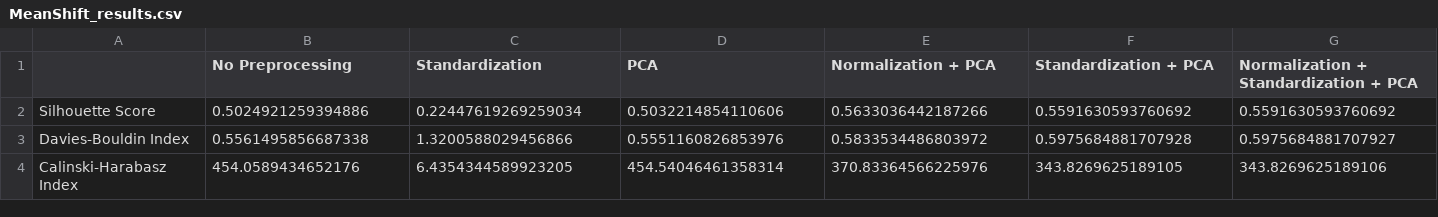
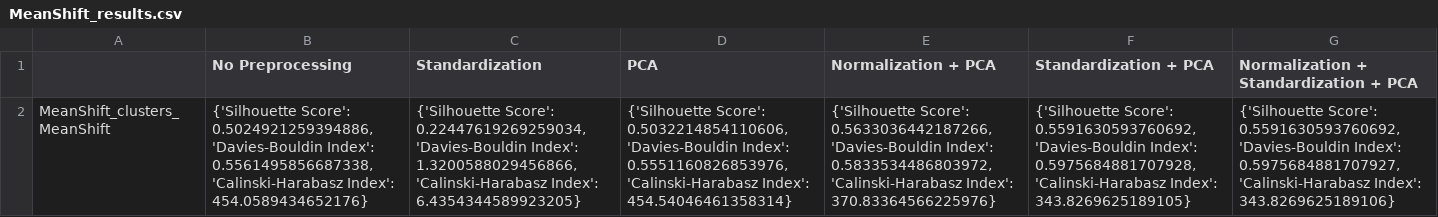
Before and after one commit to chirag21120/Clustering, a CSV file: results/MeanShift_results.csv, drawn as a sheet; removed rows and columns are numbered as before the commit, all else as after; the diff names each change by its address in the sheet, - before the commit and + after, or states it on an @@ line.

```diff
--- a/results/MeanShift_results.csv
+++ b/results/MeanShift_results.csv
-row 2: Silhouette Score | 0.5024921259394886 | 0.22447619269259034 | 0.5032214854110606 | 0.5633036442187266 | 0.5591630593760692 | 0.5591630593760692
-row 3: Davies-Bouldin Index | 0.5561495856687338 | 1.3200588029456866 | 0.5551160826853976 | 0.5833534486803972 | 0.5975684881707928 | 0.5975684881707927
-row 4: Calinski-Harabasz Index | 454.0589434652176 | 6.4354344589923205 | 454.54046461358314 | 370.83364566225976 | 343.8269625189105 | 343.8269625189106
+row 2: MeanShift_clusters_MeanShift | {'Silhouette Score': 0.5024921259394886, 'Davies-Bouldin Index': 0.5561495856687338, 'Calinski-Harabasz Index': 454.0589434652176} | {'Silhouette Score': 0.22447619269259034, 'Davies-Bouldin Index': 1.3200588029456866, 'Calinski-Harabasz Index': 6.4354344589923205} | {'Silhouette Score': 0.5032214854110606, 'Davies-Bouldin Index': 0.5551160826853976, 'Calinski-Harabasz Index': 454.54046461358314} | {'Silhouette Score': 0.5633036442187266, 'Davies-Bouldin Index': 0.5833534486803972, 'Calinski-Harabasz Index': 370.83364566225976} | {'Silhouette Score': 0.5591630593760692, 'Davies-Bouldin Index': 0.5975684881707928, 'Calinski-Harabasz Index': 343.8269625189105} | {'Silhouette Score': 0.5591630593760692, 'Davies-Bouldin Index': 0.5975684881707927, 'Calinski-Harabasz Index': 343.8269625189106}
```
Also changed, not shown: 6 other files.
